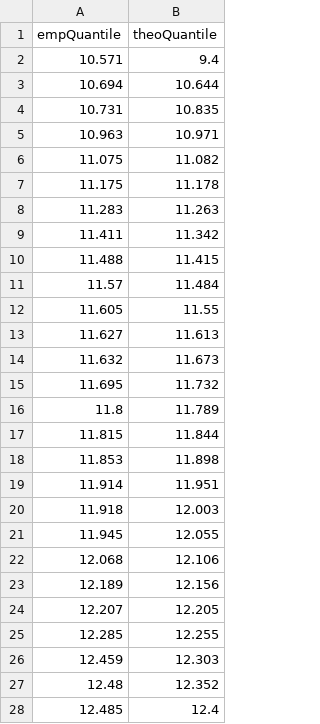
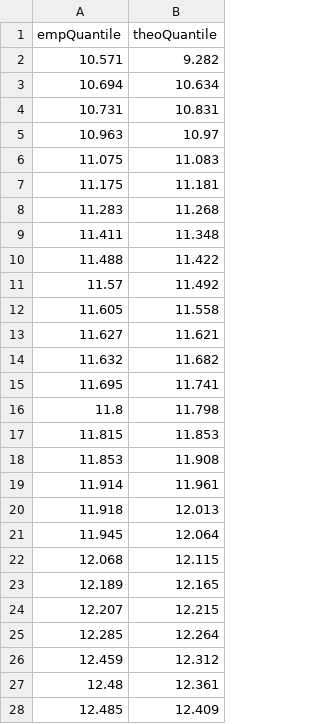
Before and after one commit to lenamueller/StochastischeSpeicherbemessung, a CSV file: data/Klingenthal_quantile.csv, drawn as a sheet; only a part is shown; the diff covers the shown part only.

```diff
--- a/data/Klingenthal_quantile.csv
+++ b/data/Klingenthal_quantile.csv
@@ -1,28 +1,28 @@
 empQuantile,theoQuantile
-10.571,9.4
-10.694,10.644
-10.731,10.835
-10.963,10.971
-11.075,11.082
-11.175,11.178
-11.283,11.263
-11.411,11.342
-11.488,11.415
-11.57,11.484
-11.605,11.55
-11.627,11.613
-11.632,11.673
-11.695,11.732
-11.8,11.789
-11.815,11.844
-11.853,11.898
-11.914,11.951
-11.918,12.003
-11.945,12.055
-12.068,12.106
-12.189,12.156
-12.207,12.205
-12.285,12.255
-12.459,12.303
-12.48,12.352
-12.485,12.4
+10.571,9.282
+10.694,10.634
+10.731,10.831
+10.963,10.97
+11.075,11.083
+11.175,11.181
+11.283,11.268
+11.411,11.348
+11.488,11.422
+11.57,11.492
+11.605,11.558
+11.627,11.621
+11.632,11.682
+11.695,11.741
+11.8,11.798
+11.815,11.853
+11.853,11.908
+11.914,11.961
+11.918,12.013
+11.945,12.064
+12.068,12.115
+12.189,12.165
+12.207,12.215
+12.285,12.264
+12.459,12.312
+12.48,12.361
+12.485,12.409
```
Also changed, not shown: 1 removed row and 71 edited cells elsewhere in this file, data/Klingenthal_quantile_fixed.csv, 3 other files.
